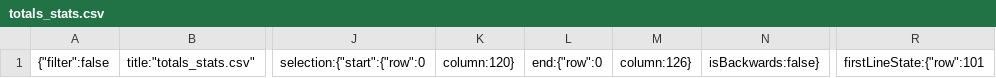
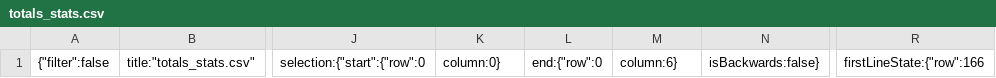
Before and after one commit to tomciosegal/NBA_greatest_trio, a CSV file: .c9/metadata/environment/data/totals_stats.csv, drawn as a sheet; only a part is shown, gaps mark what is left out; the diff names each change by its address in the sheet, - before the commit and + after, or states it on an @@ line.

Commit message:
line chart started

```diff
--- a/.c9/metadata/environment/data/totals_stats.csv
+++ b/.c9/metadata/environment/data/totals_stats.csv
-K1: column:120}
+K1: column:0}
-M1: column:126}
+M1: column:6}
-R1: firstLineState:{"row":101
+R1: firstLineState:{"row":166
```
Also changed, not shown: 8 other files.
